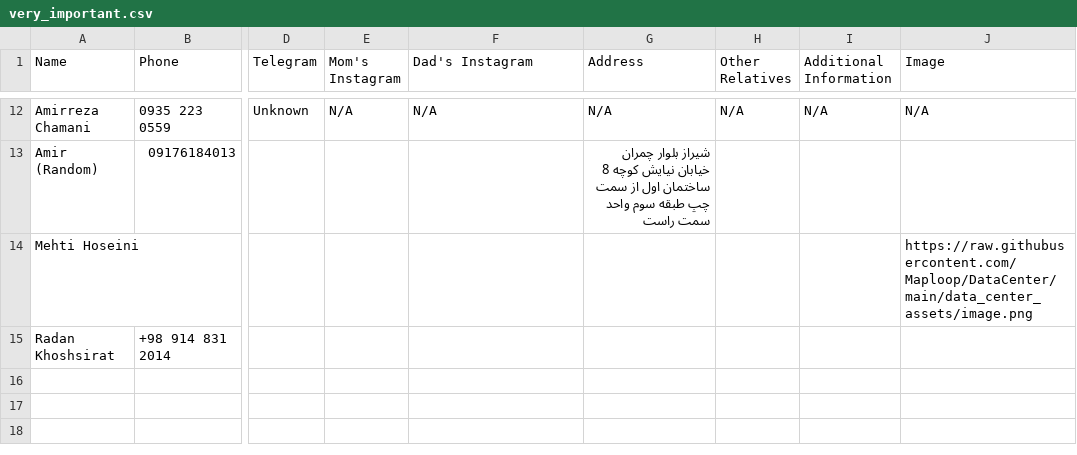
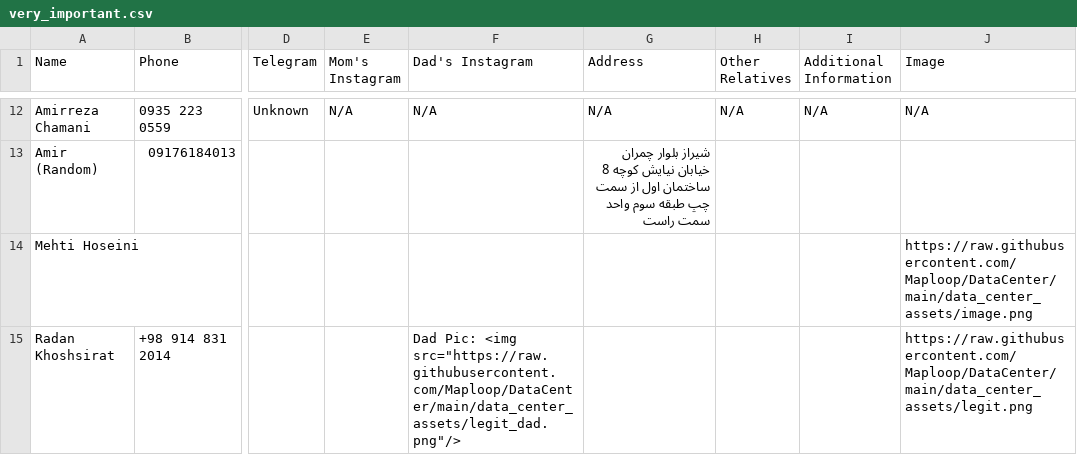
Before and after one commit to Maploop/DataCenter, a CSV file: very_important.csv, drawn as a sheet; only a part is shown, gaps mark what is left out; the diff names each change by its address in the sheet, - before the commit and + after, or states it on an @@ line.

Commit message:
meow

```diff
--- a/very_important.csv
+++ b/very_important.csv
-F15 (Dad's Instagram): (empty)
+F15 (Dad's Instagram): Dad Pic: <img src="https://raw.githubusercontent.com/Maploop/DataCenter/main/data_center_assets/legit_dad.png"/>
-J15 (Image): (empty)
+J15 (Image): https://raw.githubusercontent.com/Maploop/DataCenter/main/data_center_assets/legit.png
```
